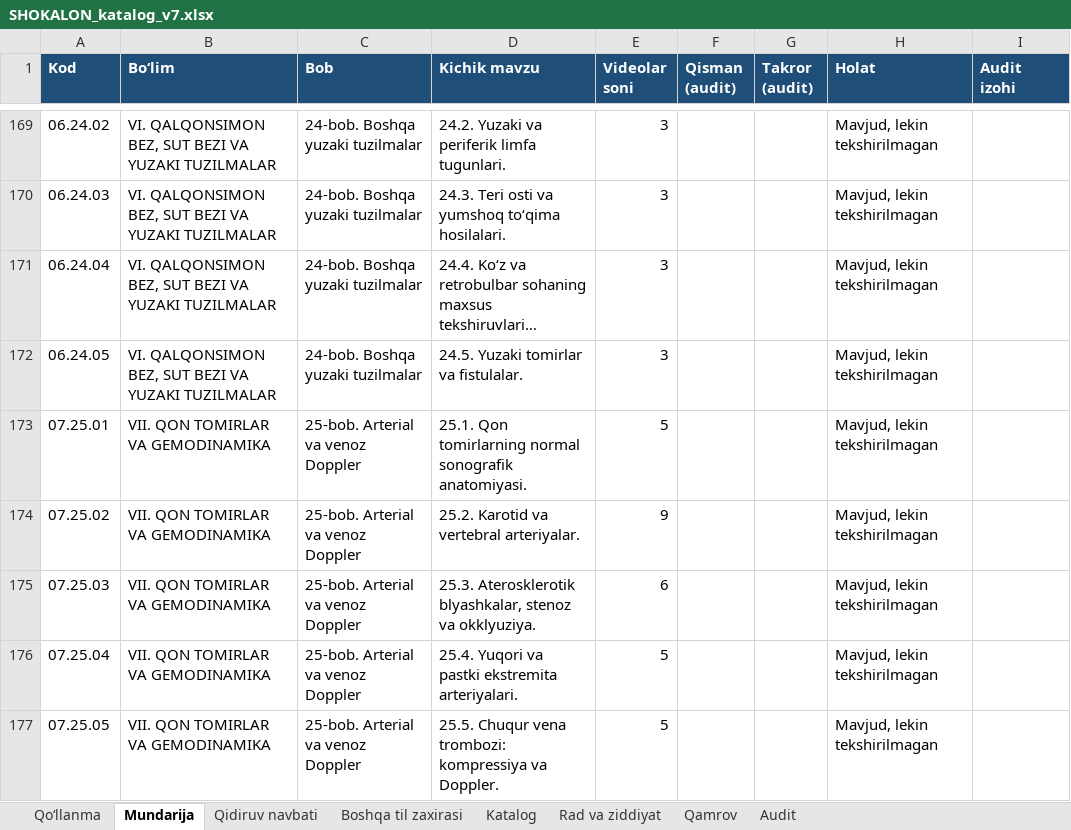
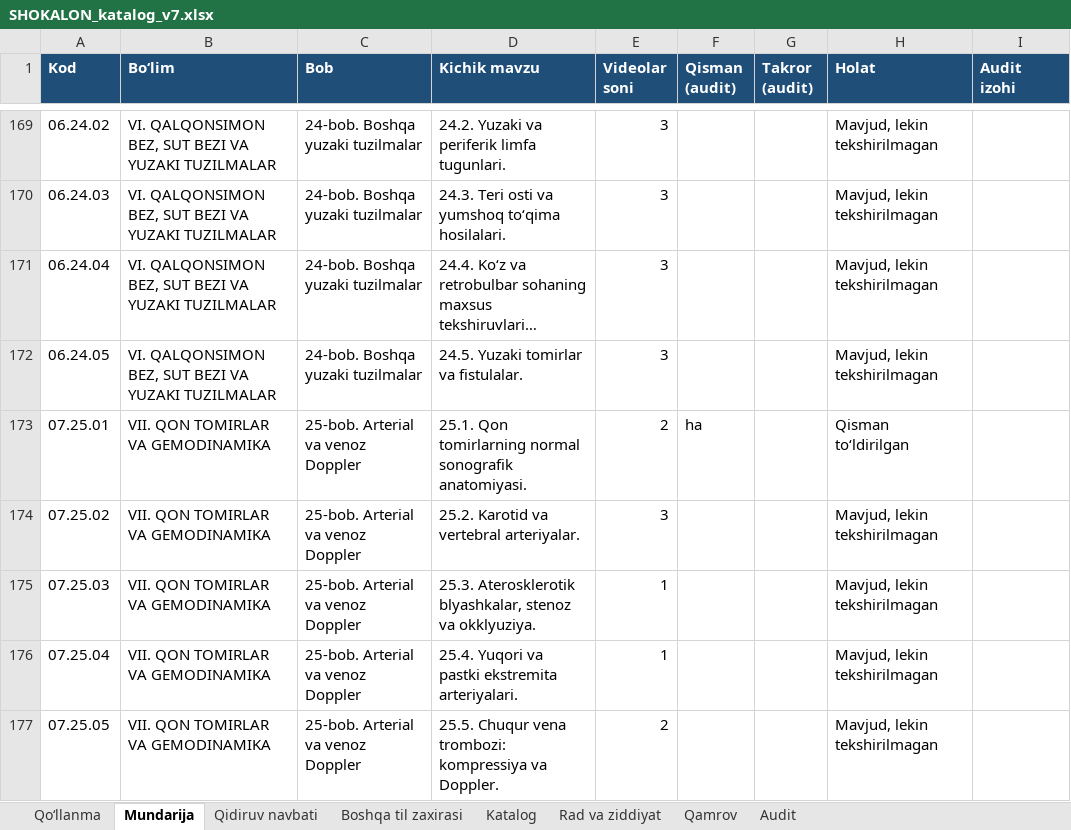
Before and after one commit to botanikjon-droid/dual-sub-replay, an Excel workbook: docs/shokalon/02_VIDEO_CATALOG/SHOKALON_katalog_v7.xlsx, sheet Mundarija, drawn as a sheet; only a part is shown, gaps mark what is left out; long unchanged cells end in …; values as stored, in another font and other column widths than the file's, no borders; charts and pictures and conditional formats not drawn; the diff covers the shown part only; the diff names each change by its address in the sheet, - before the commit and + after, or states it on an @@ line.

```diff
--- a/docs/shokalon/02_VIDEO_CATALOG/SHOKALON_katalog_v7.xlsx (sheet Mundarija)
+++ b/docs/shokalon/02_VIDEO_CATALOG/SHOKALON_katalog_v7.xlsx (sheet Mundarija)
-E173 (Videolar soni): 5
+E173 (Videolar soni): 2
-F173 (Qisman (audit)): (empty)
+F173 (Qisman (audit)): ha
-H173 (Holat): Mavjud, lekin tekshirilmagan
+H173 (Holat): Qisman to‘ldirilgan
-E174 (Videolar soni): 9
+E174 (Videolar soni): 3
-E175 (Videolar soni): 6
+E175 (Videolar soni): 1
-E176 (Videolar soni): 5
+E176 (Videolar soni): 1
-E177 (Videolar soni): 5
+E177 (Videolar soni): 2
```
Also changed, not shown: 10 edited cells elsewhere in this sheet, sheet Katalog, sheet Rad va ziddiyat, sheet Qidiruv navbati, sheet Qamrov, sheet Qo‘llanma.
